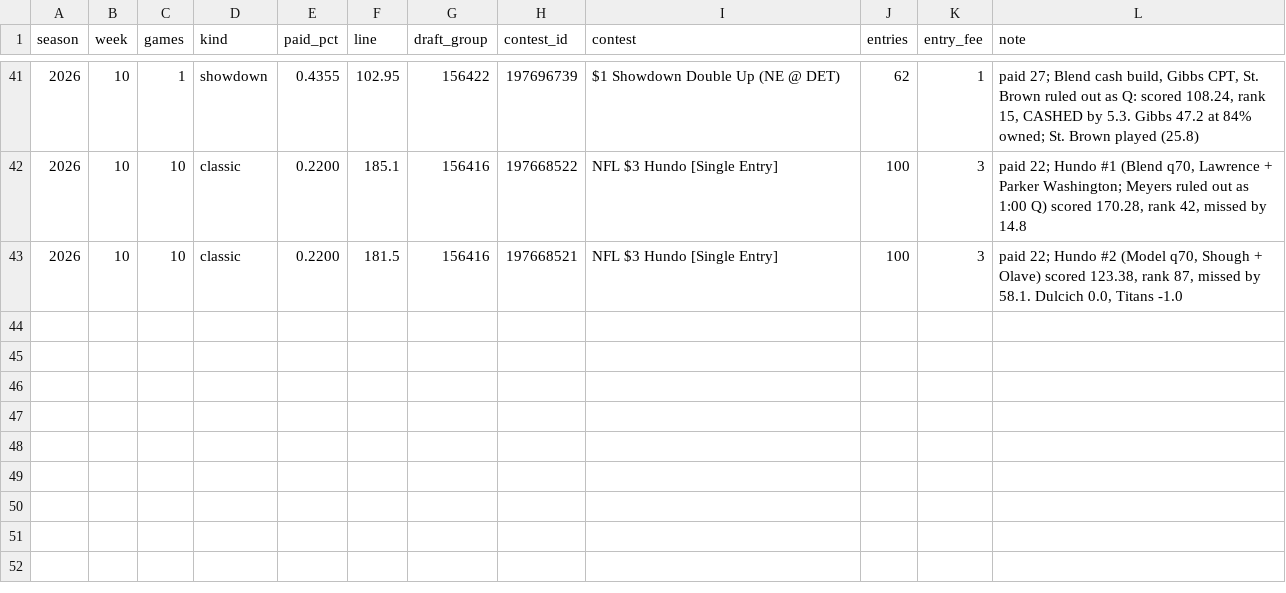
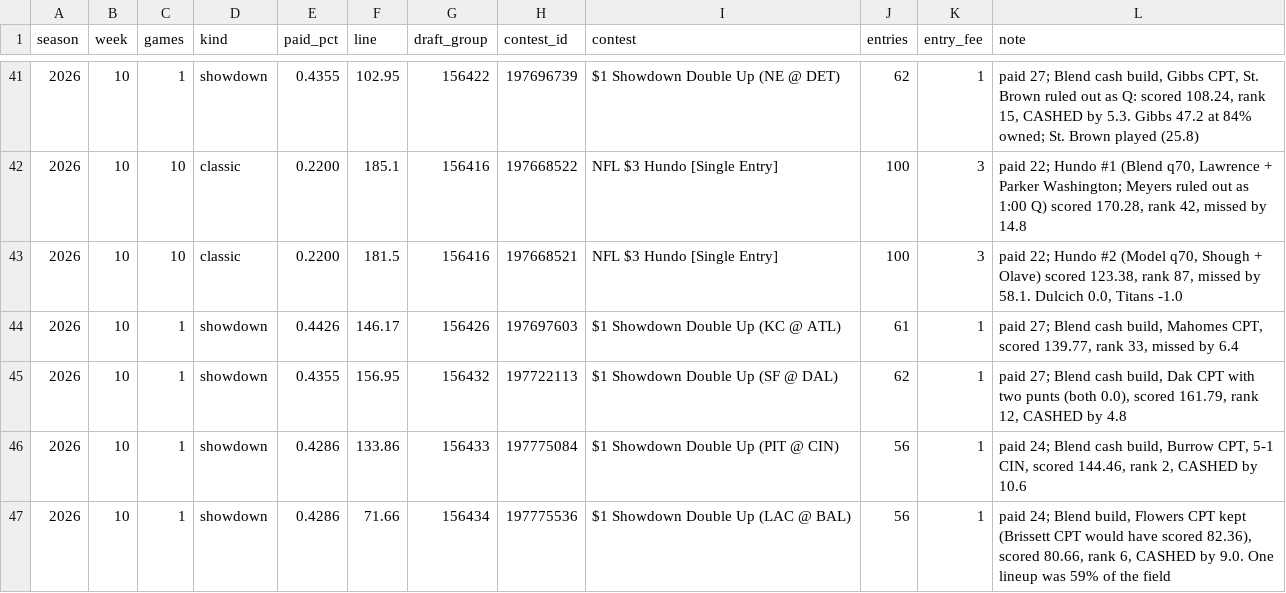
Before and after one commit to CSenhouse/dfs-dashboard, a CSV file: data/observed_cash_lines.csv, drawn as a sheet; only a part is shown, gaps mark what is left out; the diff names each change by its address in the sheet, - before the commit and + after, or states it on an @@ line.

```diff
--- a/data/observed_cash_lines.csv
+++ b/data/observed_cash_lines.csv
+row 44: 2026 | 10 | 1 | showdown | 0.4426 | 146.17 | 156426 | 197697603 | $1 Showdown Double Up (KC @ ATL) | 61 | 1 | paid 27; Blend cash build, Mahomes CPT, scored 139.77, rank 33, missed by 6.4
+row 45: 2026 | 10 | 1 | showdown | 0.4355 | 156.95 | 156432 | 197722113 | $1 Showdown Double Up (SF @ DAL) | 62 | 1 | paid 27; Blend cash build, Dak CPT with two punts (both 0.0), scored 161.79, rank 12, CASHED by 4.8
+row 46: 2026 | 10 | 1 | showdown | 0.4286 | 133.86 | 156433 | 197775084 | $1 Showdown Double Up (PIT @ CIN) | 56 | 1 | paid 24; Blend cash build, Burrow CPT, 5-1 CIN, scored 144.46, rank 2, CASHED by 10.6
+row 47: 2026 | 10 | 1 | showdown | 0.4286 | 71.66 | 156434 | 197775536 | $1 Showdown Double Up (LAC @ BAL) | 56 | 1 | paid 24; Blend build, Flowers CPT kept (Brissett CPT would have scored 82.36), scored 80.66, rank 6, CASHED by 9.0. One lineup was 59% of the field
```
Also changed, not shown: data/contest_fields.csv, 4 other files.
